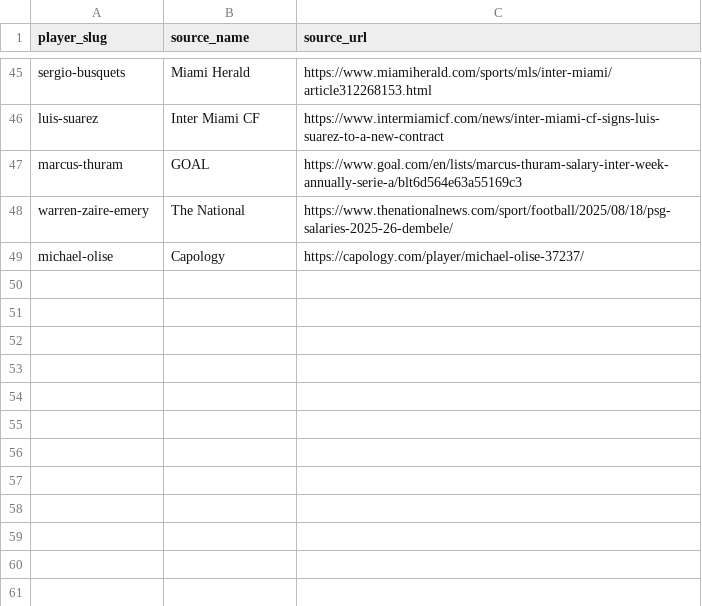
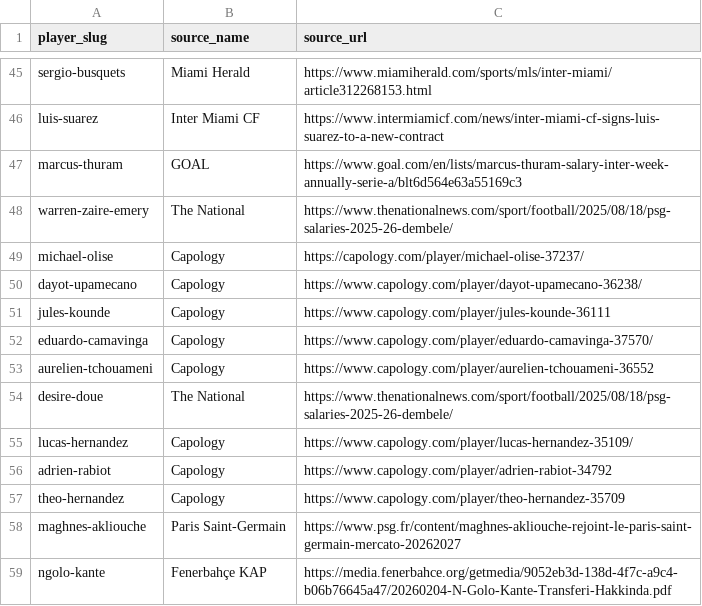
Before and after one commit to oobaretin/soccer-pay, a CSV file: data/source-urls-international.csv, drawn as a sheet; only a part is shown, gaps mark what is left out.

```diff
--- a/data/source-urls-international.csv
+++ b/data/source-urls-international.csv
@@ -49 +49,11 @@ warren-zaire-emery,The National,https://www.thenationalnews.com/sport/football/2
 michael-olise,Capology,https://capology.com/player/michael-olise-37237/
+dayot-upamecano,Capology,https://www.capology.com/player/dayot-upamecano-36238/
+jules-kounde,Capology,https://www.capology.com/player/jules-kounde-36111
+eduardo-camavinga,Capology,https://www.capology.com/player/eduardo-camavinga-37570/
+aurelien-tchouameni,Capology,https://www.capology.com/player/aurelien-tchouameni-36552
+desire-doue,The National,https://www.thenationalnews.com/sport/football/2025/08/18/psg-salaries-2025-26-dembele/
+lucas-hernandez,Capology,https://www.capology.com/player/lucas-hernandez-35109/
+adrien-rabiot,Capology,https://www.capology.com/player/adrien-rabiot-34792
+theo-hernandez,Capology,https://www.capology.com/player/theo-hernandez-35709
+maghnes-akliouche,Paris Saint-Germain,https://www.psg.fr/content/maghnes-akliouche-rejoint-le-paris-saint-germain-mercato-20262027
+ngolo-kante,Fenerbahçe KAP,https://media.fenerbahce.org/getmedia/9052eb3d-138d-4f7c-a9c4-b06b76645a47/20260204-N-Golo-Kante-Transferi-Hakkinda.pdf
```
Also changed, not shown: data/players-pending-fr-squad.csv, data/source-urls-pl.csv, 1 other file.
